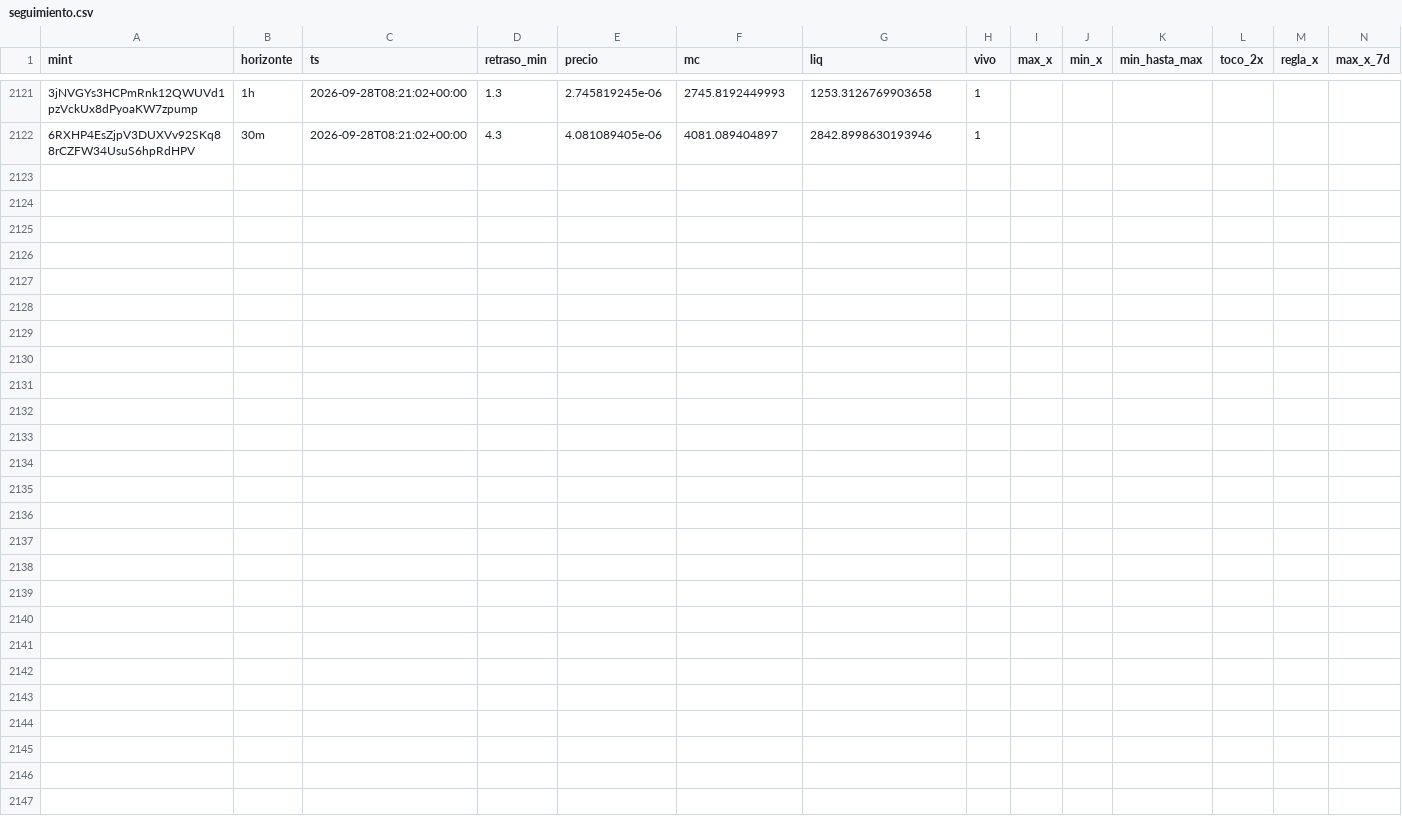
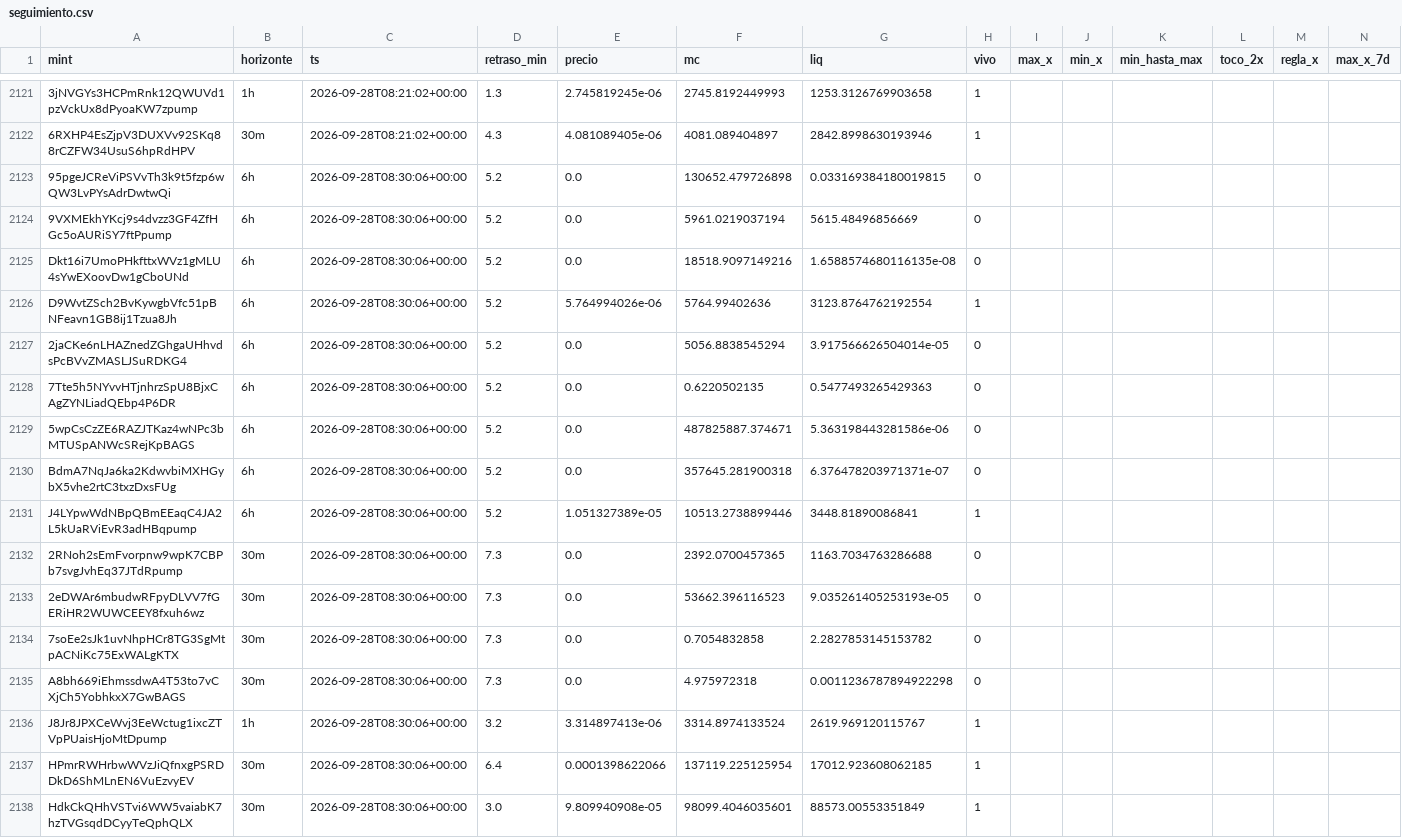
Before and after one commit to eriphelo15/An-lisis-cuantitativo, a CSV file: seguimiento.csv, drawn as a sheet; only a part is shown, gaps mark what is left out; rows hold the shown columns only; the diff names each change by its address in the sheet, - before the commit and + after, or states it on an @@ line.

```diff
--- a/seguimiento.csv
+++ b/seguimiento.csv
+row 2123: 95pgeJCReViPSVvTh3k9t5fzp6wQW3LvPYsAdrDwtwQi | 6h | 2026-09-28T08:30:06+00:00 | 5.2 | 0.0 | 130652.479726898 | 0.033169384180019815 | 0
+row 2124: 9VXMEkhYKcj9s4dvzz3GF4ZfHGc5oAURiSY7ftPpump | 6h | 2026-09-28T08:30:06+00:00 | 5.2 | 0.0 | 5961.0219037194 | 5615.48496856669 | 0
+row 2125: Dkt16i7UmoPHkfttxWVz1gMLU4sYwEXoovDw1gCboUNd | 6h | 2026-09-28T08:30:06+00:00 | 5.2 | 0.0 | 18518.9097149216 | 1.6588574680116135e-08 | 0
+row 2126: D9WvtZSch2BvKywgbVfc51pBNFeavn1GB8ij1Tzua8Jh | 6h | 2026-09-28T08:30:06+00:00 | 5.2 | 5.764994026e-06 | 5764.99402636 | 3123.8764762192554 | 1
+row 2127: 2jaCKe6nLHAZnedZGhgaUHhvdsPcBVvZMASLJSuRDKG4 | 6h | 2026-09-28T08:30:06+00:00 | 5.2 | 0.0 | 5056.8838545294 | 3.917566626504014e-05 | 0
+row 2128: 7Tte5h5NYvvHTjnhrzSpU8BjxCAgZYNLiadQEbp4P6DR | 6h | 2026-09-28T08:30:06+00:00 | 5.2 | 0.0 | 0.6220502135 | 0.5477493265429363 | 0
+row 2129: 5wpCsCzZE6RAZJTKaz4wNPc3bMTUSpANWcSRejKpBAGS | 6h | 2026-09-28T08:30:06+00:00 | 5.2 | 0.0 | 487825887.374671 | 5.363198443281586e-06 | 0
+row 2130: BdmA7NqJa6ka2KdwvbiMXHGybX5vhe2rtC3txzDxsFUg | 6h | 2026-09-28T08:30:06+00:00 | 5.2 | 0.0 | 357645.281900318 | 6.376478203971371e-07 | 0
+row 2131: J4LYpwWdNBpQBmEEaqC4JA2L5kUaRViEvR3adHBqpump | 6h | 2026-09-28T08:30:06+00:00 | 5.2 | 1.051327389e-05 | 10513.2738899446 | 3448.81890086841 | 1
+row 2132: 2RNoh2sEmFvorpnw9wpK7CBPb7svgJvhEq37JTdRpump | 30m | 2026-09-28T08:30:06+00:00 | 7.3 | 0.0 | 2392.0700457365 | 1163.7034763286688 | 0
+row 2133: 2eDWAr6mbudwRFpyDLVV7fGERiHR2WUWCEEY8fxuh6wz | 30m | 2026-09-28T08:30:06+00:00 | 7.3 | 0.0 | 53662.396116523 | 9.035261405253193e-05 | 0
+row 2134: 7soEe2sJk1uvNhpHCr8TG3SgMtpACNiKc75ExWALgKTX | 30m | 2026-09-28T08:30:06+00:00 | 7.3 | 0.0 | 0.7054832858 | 2.2827853145153782 | 0
+row 2135: A8bh669iEhmssdwA4T53to7vCXjCh5YobhkxX7GwBAGS | 30m | 2026-09-28T08:30:06+00:00 | 7.3 | 0.0 | 4.975972318 | 0.0011236787894922298 | 0
+row 2136: J8Jr8JPXCeWvj3EeWctug1ixcZTVpPUaisHjoMtDpump | 1h | 2026-09-28T08:30:06+00:00 | 3.2 | 3.314897413e-06 | 3314.8974133524 | 2619.969120115767 | 1
+row 2137: HPmrRWHrbwWVzJiQfnxgPSRDDkD6ShMLnEN6VuEzvyEV | 30m | 2026-09-28T08:30:06+00:00 | 6.4 | 0.0001398622066 | 137119.225125954 | 17012.923608062185 | 1
+row 2138: HdkCkQHhVSTvi6WW5vaiabK7hzTVGsqdDCyyTeQphQLX | 30m | 2026-09-28T08:30:06+00:00 | 3.0 | 9.809940908e-05 | 98099.4046035601 | 88573.00553351849 | 1
```
Also changed, not shown: alertas.csv, detecciones.csv, 2 other files.
